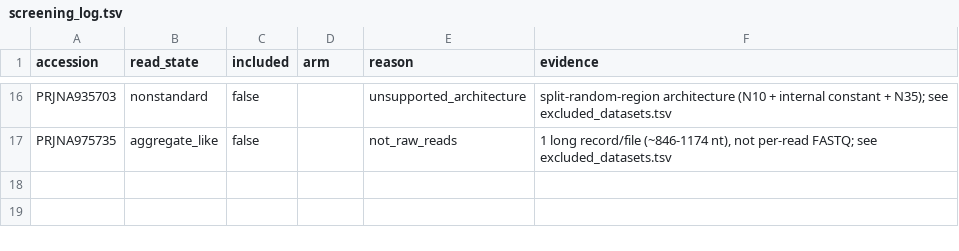
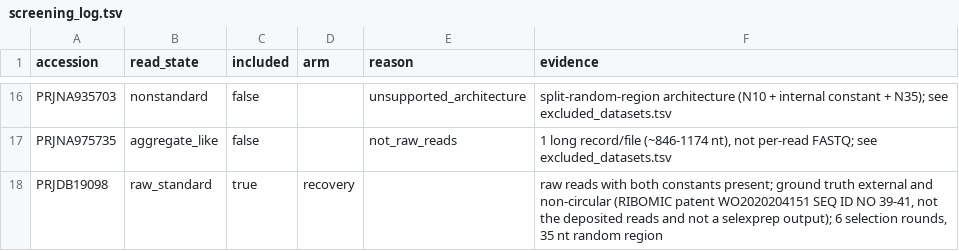
Before and after one commit to marcorotanegroni/selexprep, a TSV file: benchmarks/screening_log.tsv, drawn as a sheet; only a part is shown, gaps mark what is left out.

Commit message:
Add PRJDB19098 (RIBOMIC) to benchmarks
Introduce PRJDB19098 (RIBOMIC, FGF-9) as a new Tier-1 benchmark entry. Updated files: benchmarks/ground_truth.tsv (add RNA ground-truth constants, patent source and caveats about T7 promoter), benchmarks/read_state_evidence.tsv (add measured/random-region metadata; pending benchmark-run placeholders), benchmarks/screening_log.tsv (mark as raw_standard recovery). Tests: include PRJDB19098 in _RECOVERY set with explanatory comment about external ground truth and verification limitations (skipped_unverified_accessions). This adds the dataset to the catalog while noting it is externally sourced and pending runtime measurements.

```diff
--- a/benchmarks/screening_log.tsv
+++ b/benchmarks/screening_log.tsv
@@ -17 +17,2 @@ PRJNA935703	nonstandard	false		unsupported_architecture	split-random-region arch
 PRJNA975735	aggregate_like	false		not_raw_reads	1 long record/file (~846-1174 nt), not per-read FASTQ; see excluded_datasets.tsv
+PRJDB19098	raw_standard	true	recovery		raw reads with both constants present; ground truth external and non-circular (RIBOMIC patent WO2020204151 SEQ ID NO 39-41, not the deposited reads and not a selexprep output); 6 selection rounds, 35 nt random region
```
Also changed, not shown: benchmarks/ground_truth.tsv, benchmarks/read_state_evidence.tsv, 1 other file.
